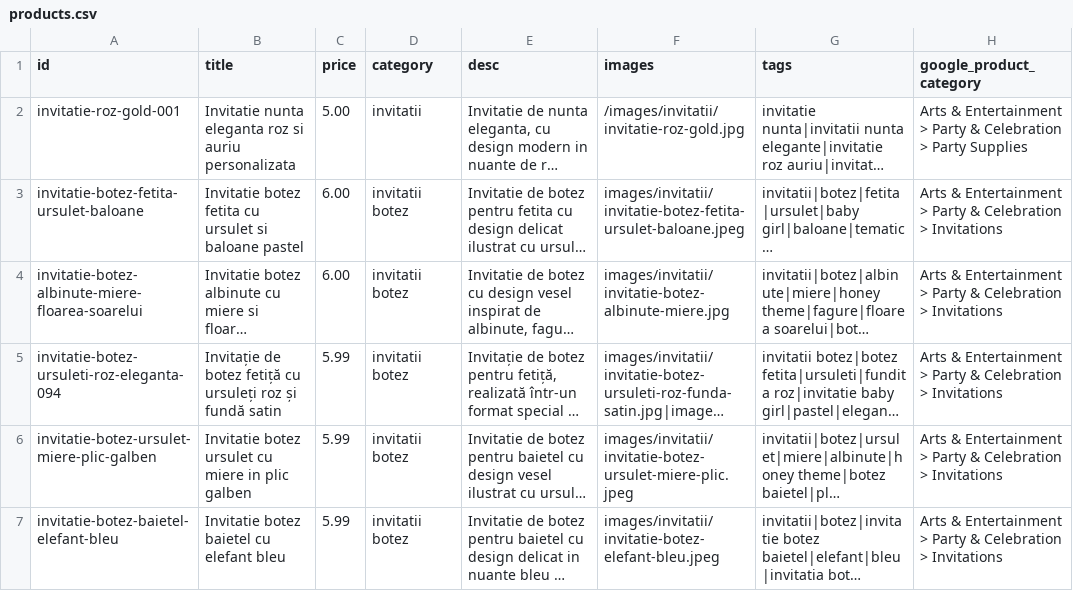
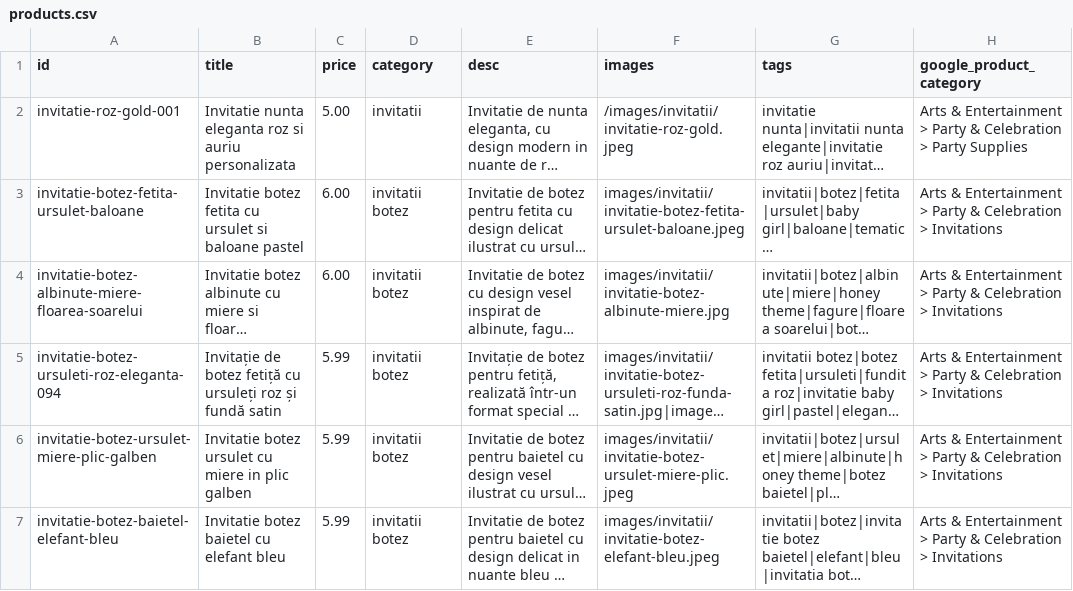
Before and after one commit to ionitadelia2-hub/boundlesscollection-site, a CSV file: content/products.csv, drawn as a sheet; only a part is shown; long unchanged cells end in …; the diff names each change by its address in the sheet, - before the commit and + after, or states it on an @@ line.

```diff
--- a/content/products.csv
+++ b/content/products.csv
-F2 (images): /images/invitatii/invitatie-roz-gold.jpg
+F2 (images): /images/invitatii/invitatie-roz-gold.jpeg
```
Also changed, not shown: public/content/products.csv, public/feeds/products-merchant.csv, 3 other files.
